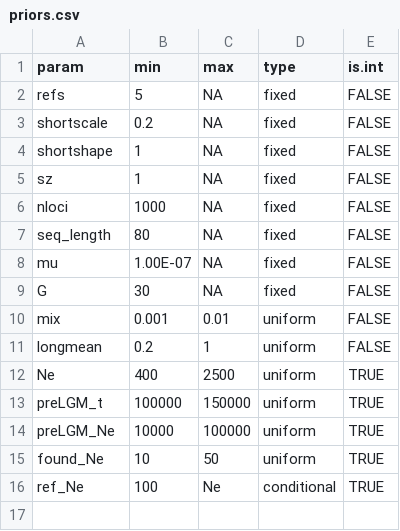
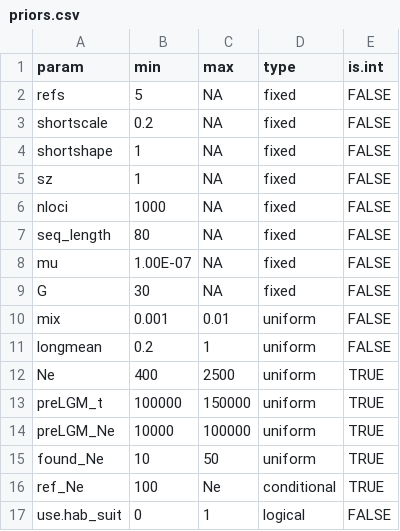
Before and after one commit to stranda/holoSimCell, a CSV file: inst/extdata/csv/priors.csv, drawn as a sheet.

```diff
--- a/inst/extdata/csv/priors.csv
+++ b/inst/extdata/csv/priors.csv
@@ -16 +16,2 @@ found_Ne,10,50,uniform,TRUE
 ref_Ne,100,Ne,conditional,TRUE
+use.hab_suit,0,1,logical,FALSE
```
Also changed, not shown: 2 other files.
